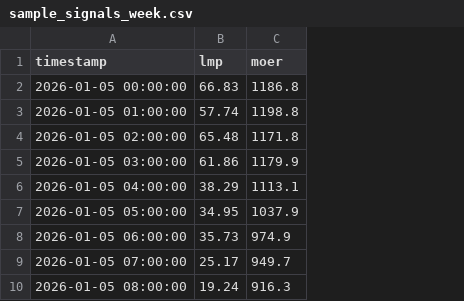
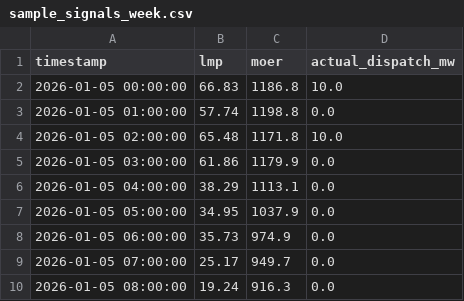
Before and after one commit to geoffhancock/battery-dispatch-poc, a CSV file: sample_signals_week.csv, drawn as a sheet; only a part is shown; the diff names each change by its address in the sheet, - before the commit and + after, or states it on an @@ line.

```diff
--- a/sample_signals_week.csv
+++ b/sample_signals_week.csv
+column D (actual_dispatch_mw), rows 2-10: 10.0 | 0.0 | 10.0 | 0.0 | 0.0 | 0.0 | 0.0 | 0.0 | 0.0
```
Also changed, not shown: 3 other files.
